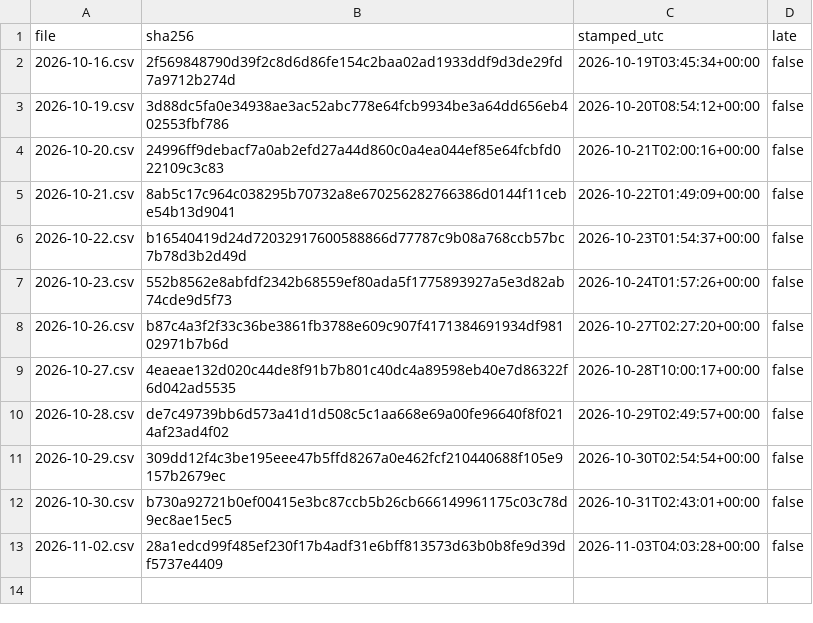
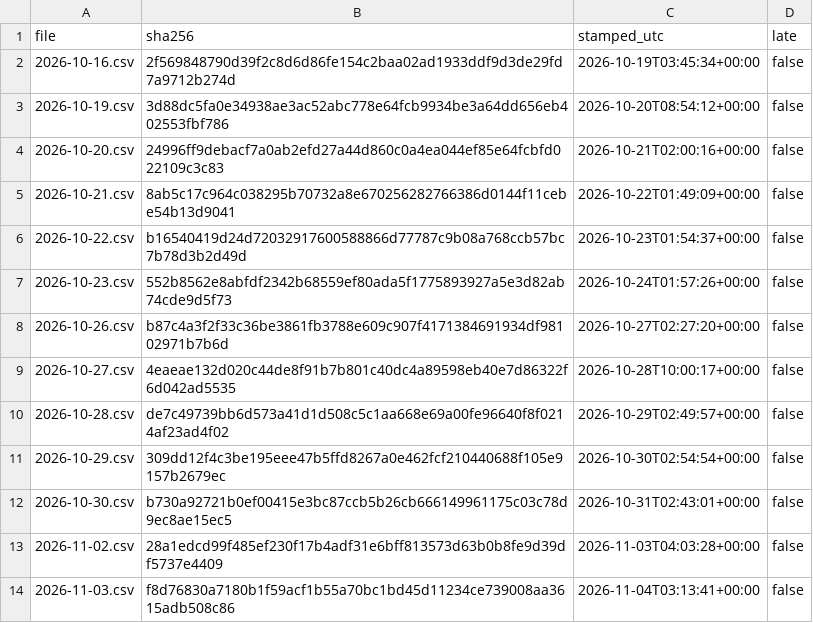
Before and after one commit to renjik1926-dev/Volatility-forecaster, a CSV file: data/proofs/index.csv, drawn as a sheet.

```diff
--- a/data/proofs/index.csv
+++ b/data/proofs/index.csv
@@ -13 +13,2 @@ file,sha256,stamped_utc,late
 2026-11-02.csv,28a1edcd99f485ef230f17b4adf31e6bff813573d63b0b8fe9d39df5737e4409,2026-11-03T04:03:28+00:00,false
+2026-11-03.csv,f8d76830a7180b1f59acf1b55a70bc1bd45d11234ce739008aa3615adb508c86,2026-11-04T03:13:41+00:00,false
```
Also changed, not shown: data/runs.csv, data/scores.csv, 3 other files.
